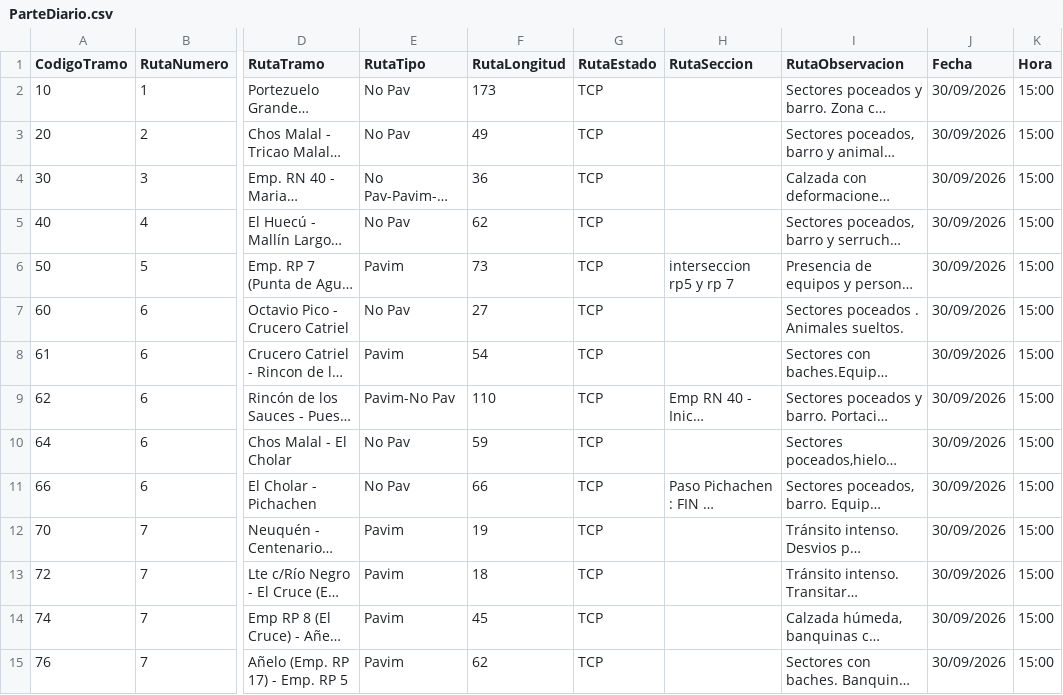
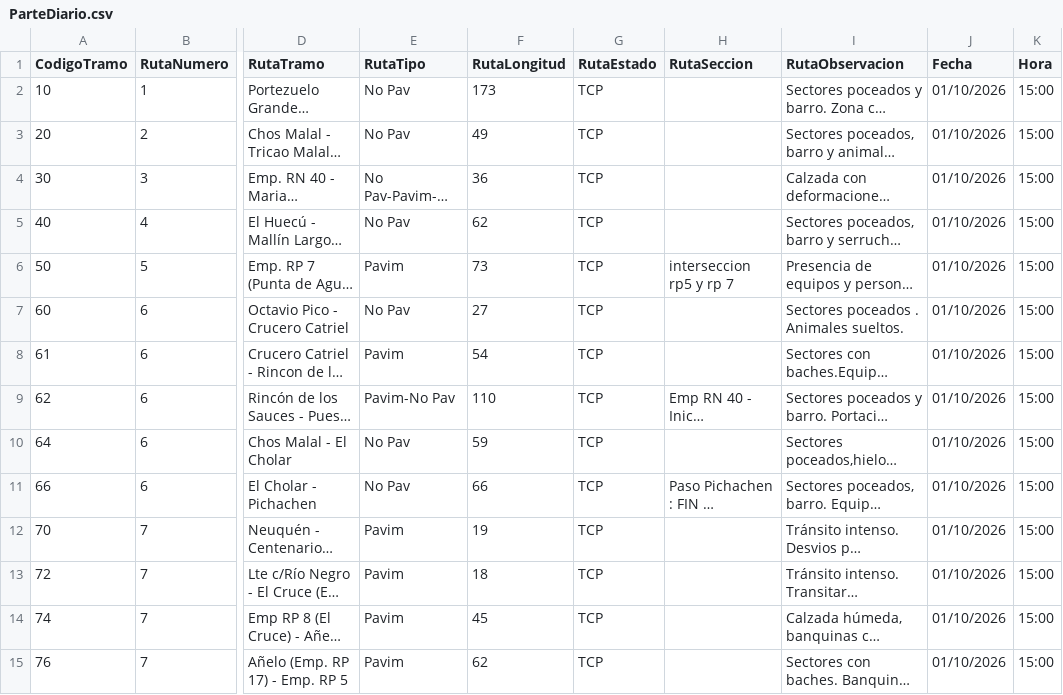
Before and after one commit to gustavocalquin/monitor_rutas_neuquen, a CSV file: cache/ParteDiario.csv, drawn as a sheet; only a part is shown, gaps mark what is left out; long unchanged cells end in …; the diff covers the shown part only; the diff names each change by its address in the sheet, - before the commit and + after, or states it on an @@ line.

```diff
--- a/cache/ParteDiario.csv
+++ b/cache/ParteDiario.csv
-J2:J15 (Fecha): 30/09/2026
+J2:J15 (Fecha): 01/10/2026
```
Also changed, not shown: 95 edited cells elsewhere in this file.
